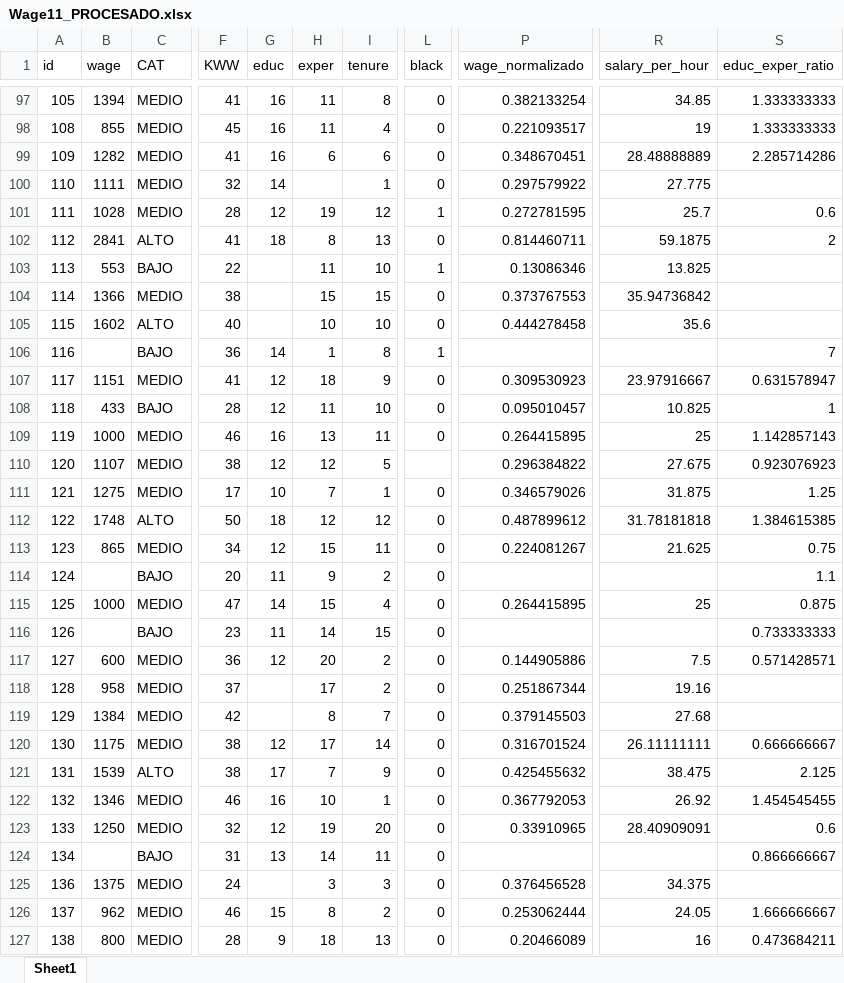
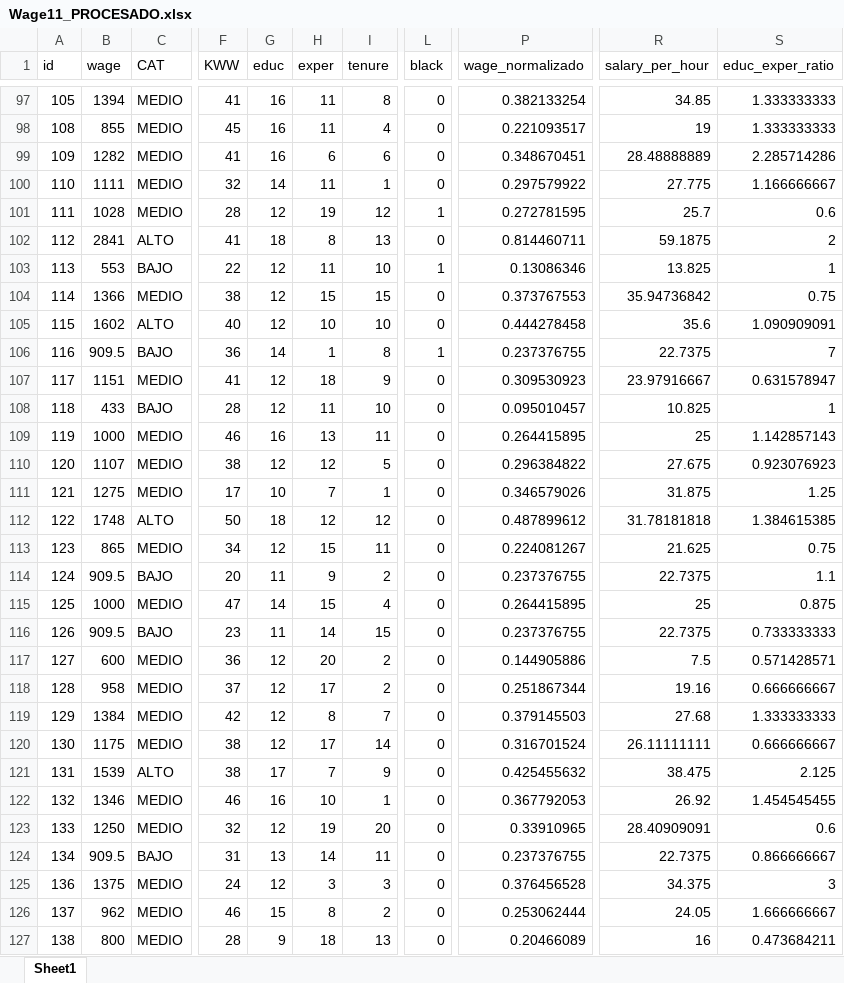
Before and after one commit to Sebastian1499/WAGE, an Excel workbook: Wage11_PROCESADO.xlsx, sheet Sheet1, drawn as a sheet; only a part is shown, gaps mark what is left out; values as stored, in another font and other column widths than the file's, no borders; the diff covers the shown part only; the diff names each change by its address in the sheet, - before the commit and + after, or states it on an @@ line.

Commit message:
Actualizar Wage11_PROCESADO.xlsx con datos del analisis final

```diff
--- a/Wage11_PROCESADO.xlsx (sheet Sheet1)
+++ b/Wage11_PROCESADO.xlsx (sheet Sheet1)
-H100 (exper): (empty)
+H100 (exper): 11
-S100 (educ_exper_ratio): (empty)
+S100 (educ_exper_ratio): 1.166666667
-G103:G105 (educ): (empty)
+G103:G105 (educ): 12
-S103 (educ_exper_ratio): (empty)
+S103 (educ_exper_ratio): 1
-S104 (educ_exper_ratio): (empty)
+S104 (educ_exper_ratio): 0.75
-S105 (educ_exper_ratio): (empty)
+S105 (educ_exper_ratio): 1.090909091
-B106 (wage): (empty)
+B106 (wage): 909.5
-P106 (wage_normalizado): (empty)
+P106 (wage_normalizado): 0.237376755
-R106 (salary_per_hour): (empty)
+R106 (salary_per_hour): 22.7375
-L110 (black): (empty)
+L110 (black): 0
-B114 (wage): (empty)
+B114 (wage): 909.5
-P114 (wage_normalizado): (empty)
+P114 (wage_normalizado): 0.237376755
-R114 (salary_per_hour): (empty)
+R114 (salary_per_hour): 22.7375
-B116 (wage): (empty)
+B116 (wage): 909.5
-P116 (wage_normalizado): (empty)
+P116 (wage_normalizado): 0.237376755
-R116 (salary_per_hour): (empty)
+R116 (salary_per_hour): 22.7375
-G118:G119 (educ): (empty)
+G118:G119 (educ): 12
-S118 (educ_exper_ratio): (empty)
+S118 (educ_exper_ratio): 0.666666667
-S119 (educ_exper_ratio): (empty)
+S119 (educ_exper_ratio): 1.333333333
-B124 (wage): (empty)
+B124 (wage): 909.5
-P124 (wage_normalizado): (empty)
+P124 (wage_normalizado): 0.237376755
-R124 (salary_per_hour): (empty)
+R124 (salary_per_hour): 22.7375
-G125 (educ): (empty)
+G125 (educ): 12
-S125 (educ_exper_ratio): (empty)
+S125 (educ_exper_ratio): 3
```
Also changed, not shown: 377 edited cells elsewhere in this sheet.
